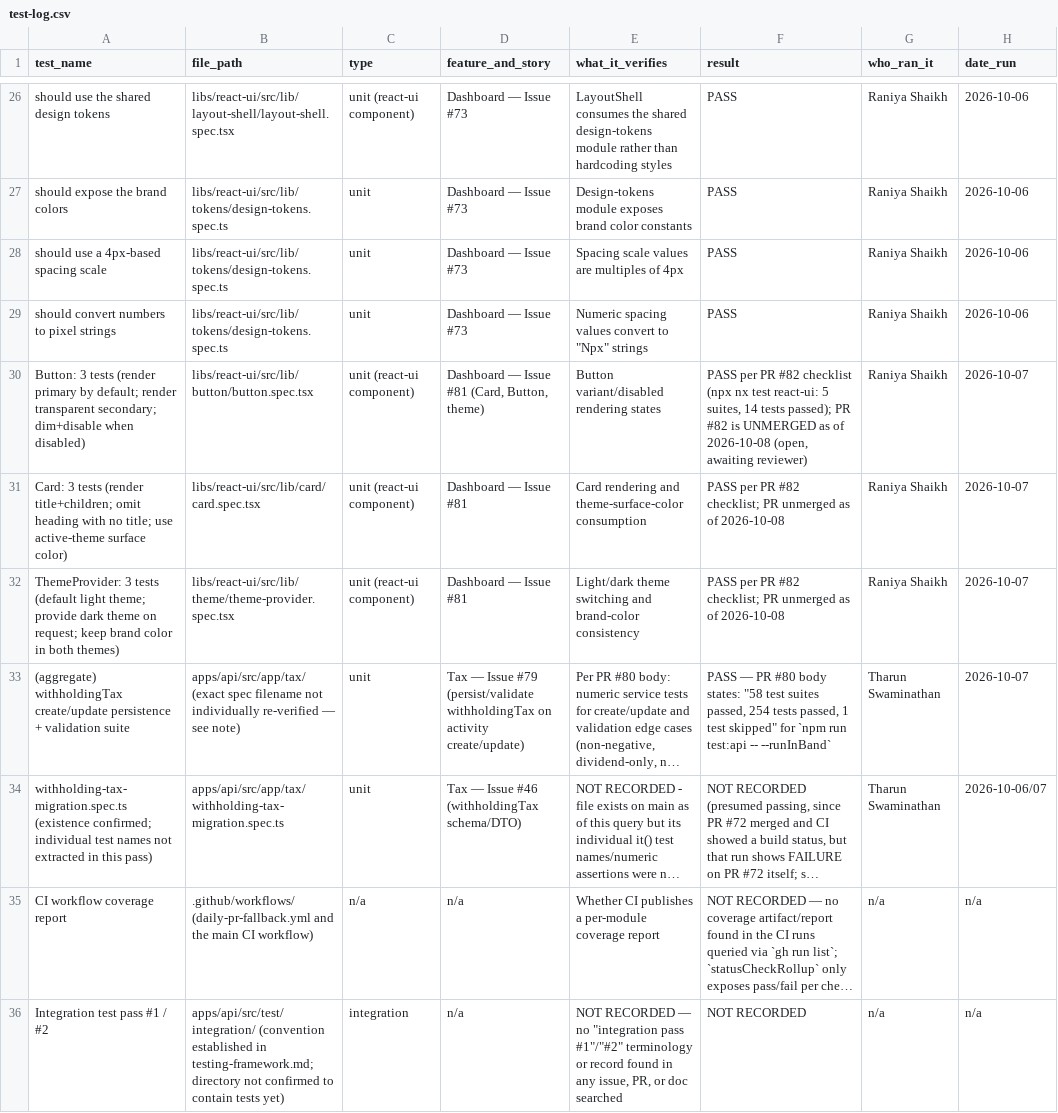
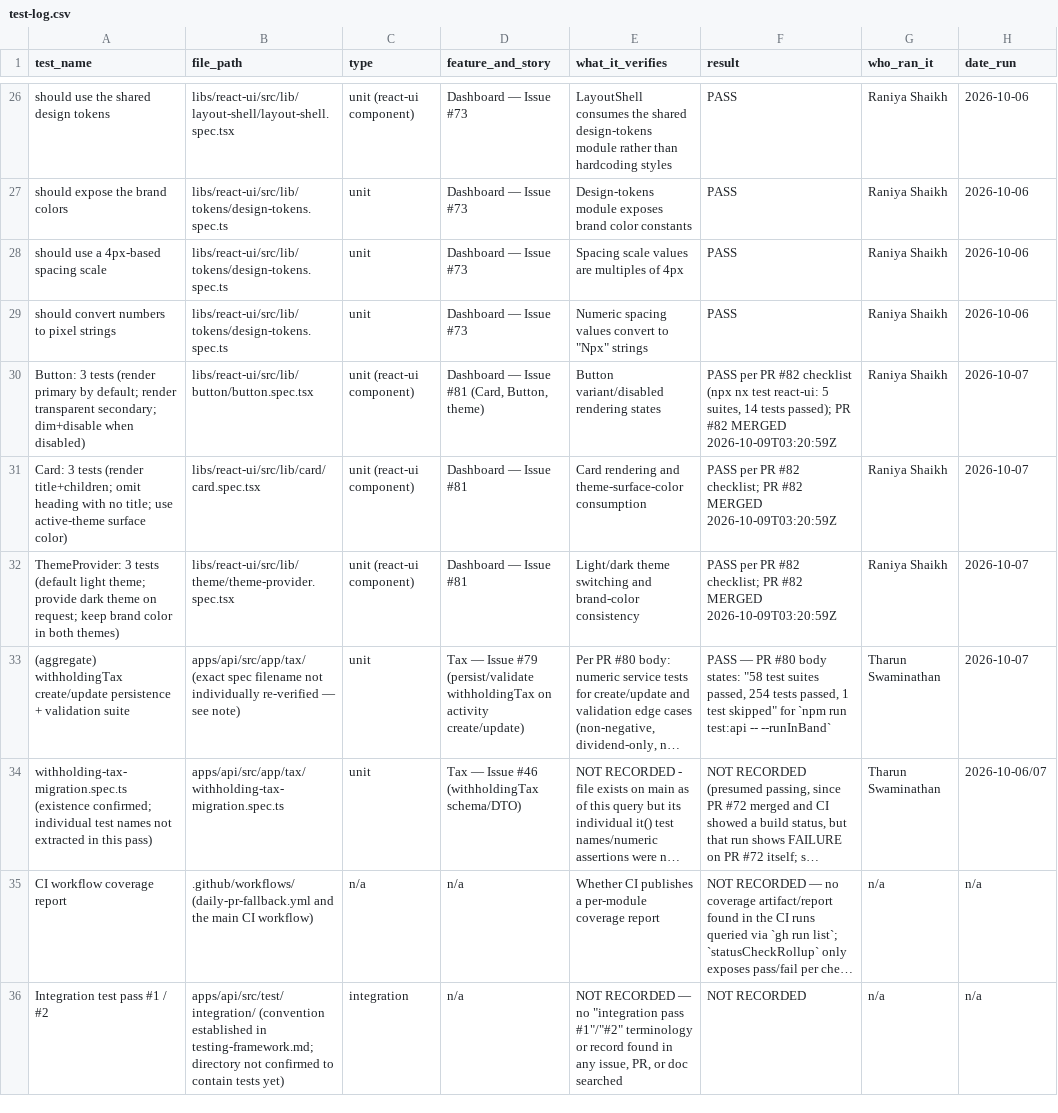
Before and after one commit to Ghostfolio-Group-1/ghostfolio-software-engineering-project-g1, a CSV file: project-docs/iteration-2/records/test-log.csv, drawn as a sheet; only a part is shown, gaps mark what is left out; long unchanged cells end in …; the diff covers the shown part only; the diff names each change by its address in the sheet, - before the commit and + after, or states it on an @@ line.

Commit message:
docs(records): close out Oct 8 end-of-day updates from everyone
Updates project-docs/iteration-2/records/ to reflect the rest of today's
activity after the initial backfill (which ran mid-day): PR #77, #82, #87,
and #88 all merged; PR #86 (Tharun, #84 dividend record) and #85 (Raniya,
CI split, now merged as #87) accounted for; PR #83 (Arthur) merged with
the same unlinked-issue pattern flagged in gaps.md item 4.

- sprint-backlog.csv: T-32/T-33/T-81/T-arthur-oct8 updated to their final
  merged state; added T-85, T-84, T-records rows
- github-audit.csv: filled in the four Oct 8 per-member rows (were all
  zeroed out from the mid-day backfill query); updated milestone/issue-
  status summary rows (12 closed issues now vs 8 at mid-day)
- product-backlog.csv: #32/#33/#81 marked done; added #84/#85 rows
- test-log.csv: added PR #88's integration tests and PR #86's 7 unit
  tests; resolved the "151/152 passing" row now that PR #82 merged
- gaps.md: item 8 resolved (151/152 claim); item 4 reconfirmed still open
  (PR #83 repeated the pattern); item 22 added (PR #86 awaiting review)
- deviations.md: added D-8, the PR #77/#88 stacked-branch update cycle
  triggered by PR #87 landing mid-flight, including a self-reported
  mistake (an early attempt accidentally mixed PR #88's commit into
  PR #77's branch; caught and reset before pushing)

```diff
--- a/project-docs/iteration-2/records/test-log.csv
+++ b/project-docs/iteration-2/records/test-log.csv
-F30 (result): …PR #82 is UNMERGED as of 2026-10-08 (open, awaiting reviewer)
+F30 (result): …PR #82 MERGED 2026-10-09T03:20:59Z
-F31:F32 (result): …checklist; PR unmerged as of 2026-10-08
+F31:F32 (result): …checklist; PR #82 MERGED 2026-10-09T03:20:59Z
```
Also changed, not shown: 9 added rows and 5 edited cells elsewhere in this file, project-docs/iteration-2/records/github-audit.csv, project-docs/iteration-2/records/product-backlog.csv, 3 other files.
